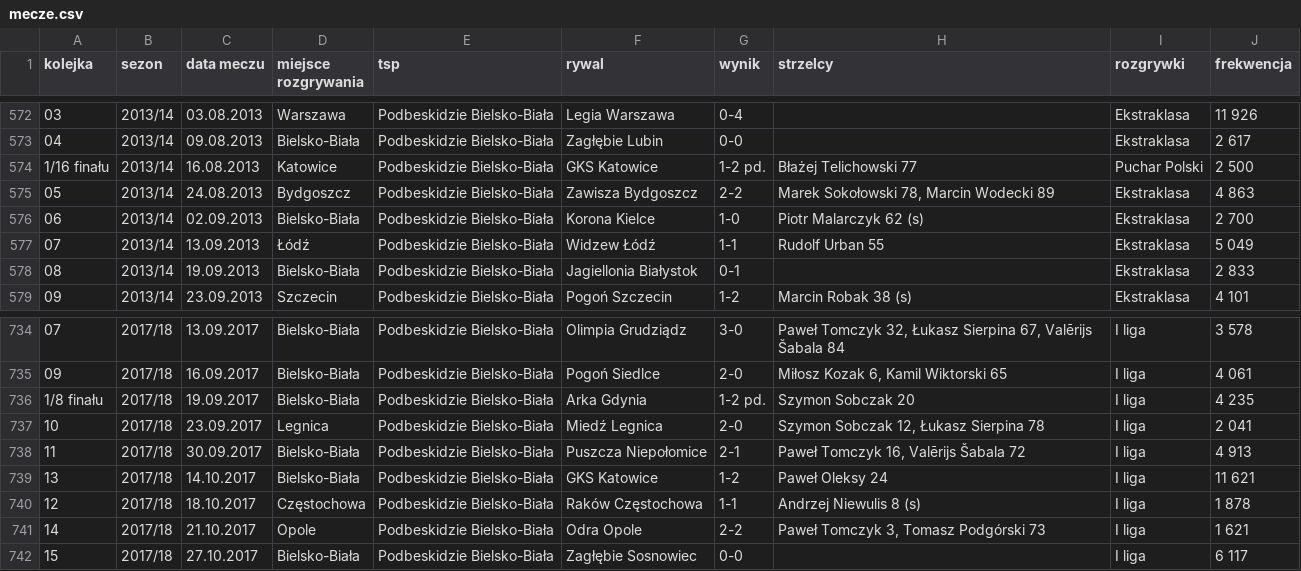
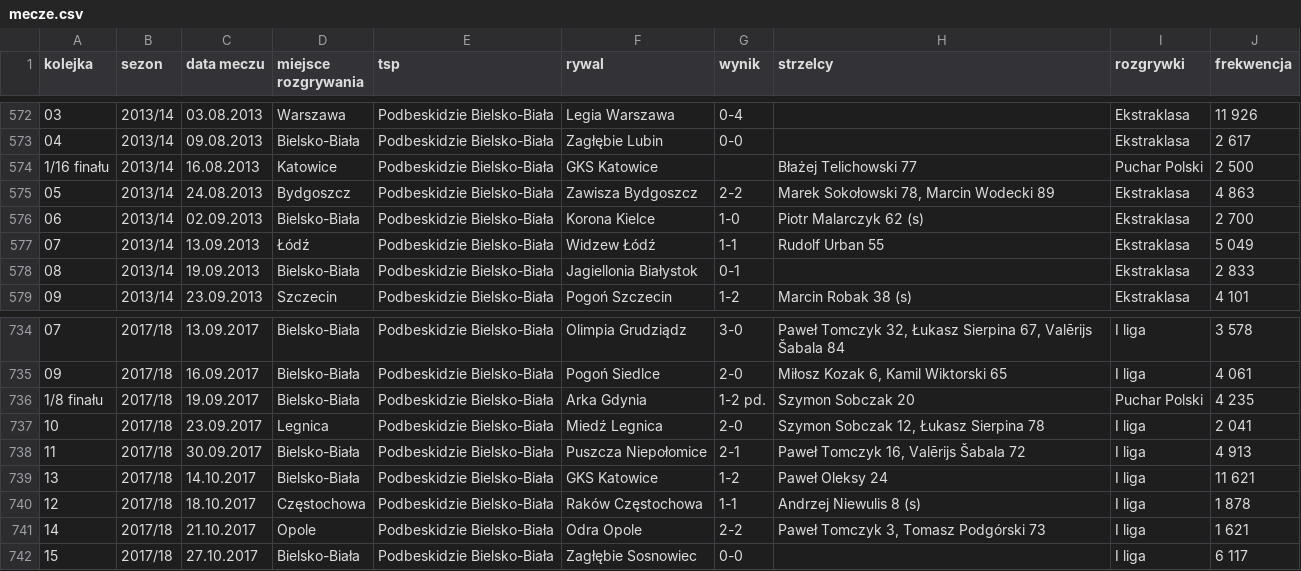
Before and after one commit to DomJer004/tsp-baza-danych, a CSV file: pythonProject3/mecze.csv, drawn as a sheet; only a part is shown, gaps mark what is left out; the diff names each change by its address in the sheet, - before the commit and + after, or states it on an @@ line.

Commit message:
Update mecze.csv

```diff
--- a/pythonProject3/mecze.csv
+++ b/pythonProject3/mecze.csv
-G574 (wynik): 1-2 pd.
+G574 (wynik): (empty)
-I736 (rozgrywki): I liga
+I736 (rozgrywki): Puchar Polski
```
